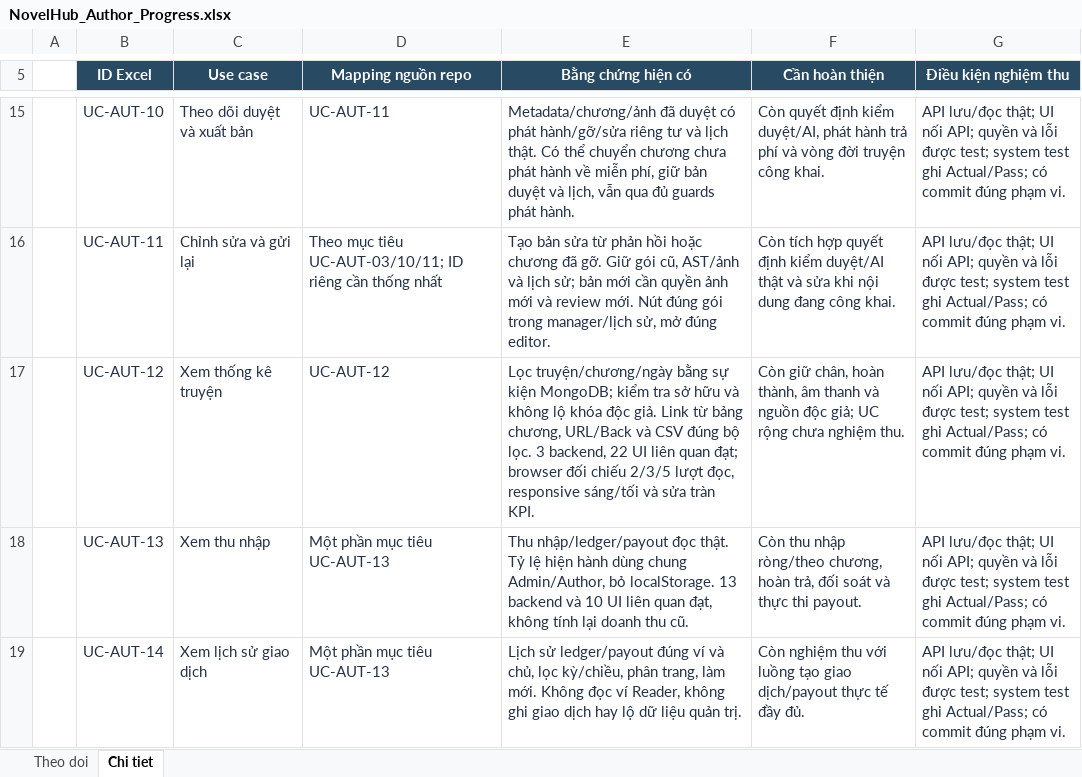
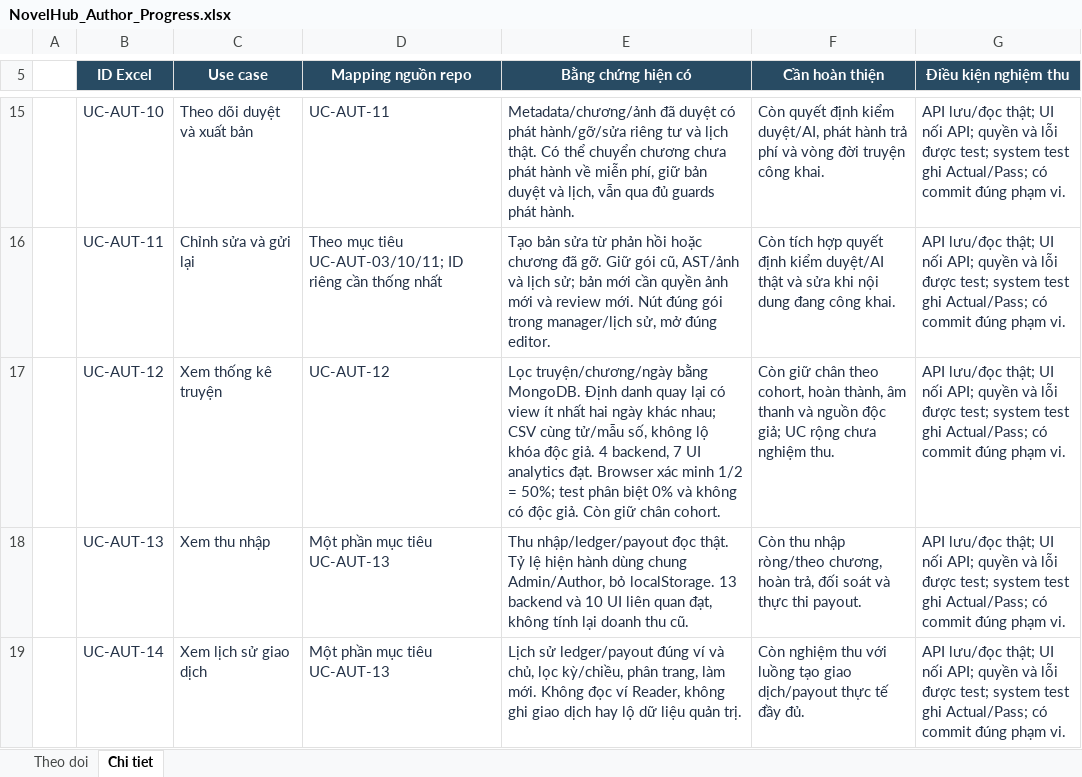
Before and after one commit to konfusee/novelhub, an Excel workbook: outputs/author-use-cases-01a13e25/NovelHub_Author_Progress.xlsx, sheet Chi tiet, drawn as a sheet; only a part is shown, gaps mark what is left out; values as stored, in another font and other column widths than the file's, no borders; table styles not drawn; the diff names each change by its address in the sheet, - before the commit and + after, or states it on an @@ line.

```diff
--- a/outputs/author-use-cases-01a13e25/NovelHub_Author_Progress.xlsx (sheet Chi tiet)
+++ b/outputs/author-use-cases-01a13e25/NovelHub_Author_Progress.xlsx (sheet Chi tiet)
-E17 (Bằng chứng hiện có): …truyện/chương/ngày bằng sự kiện MongoDB; kiểm tra sở hữu và không lộ khóa độc giả. Link từ bảng chương, URL/Back và CSV đúng bộ lọc. 3 backend, 22 UI liên quan đạt; browser đối chiếu 2/3/5 lượt đọc, responsive sáng/tối và sửa tràn KPI.
+E17 (Bằng chứng hiện có): …truyện/chương/ngày bằng MongoDB. Định danh quay lại có view ít nhất hai ngày khác nhau; CSV cùng tử/mẫu số, không lộ khóa độc giả. 4 backend, 7 UI analytics đạt. Browser xác minh 1/2 = 50%; test phân biệt 0% và không có độc giả. Còn giữ chân cohort.
-F17 (Cần hoàn thiện): Còn giữ chân, hoàn thành,…
+F17 (Cần hoàn thiện): Còn giữ chân theo cohort, hoàn thành,…
```
Also changed, not shown: sheet Theo doi.
